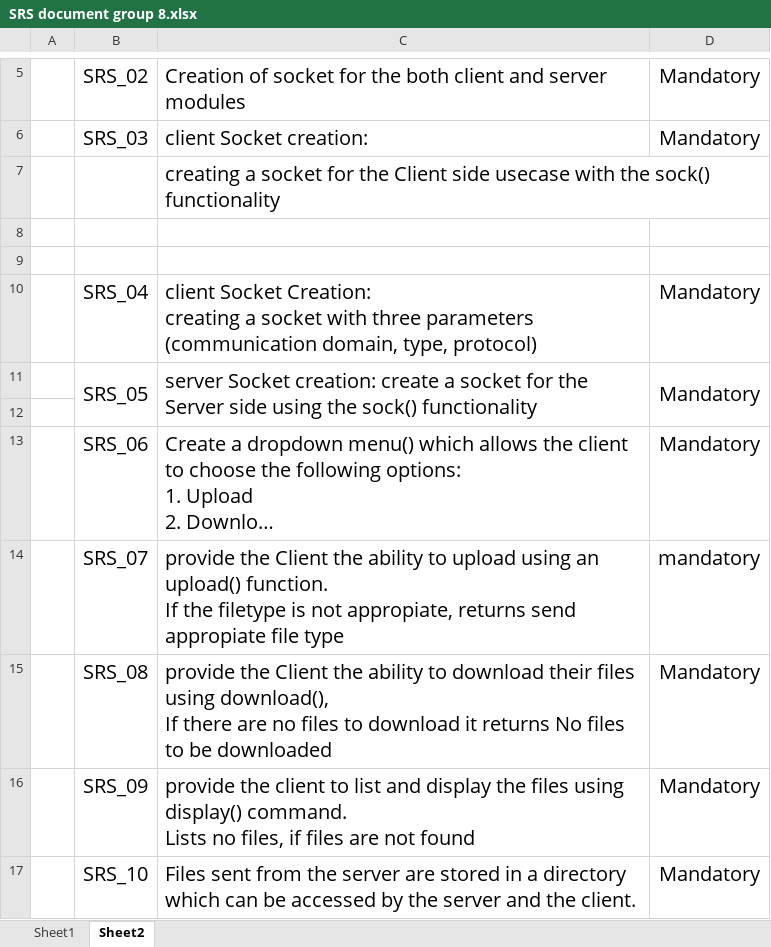
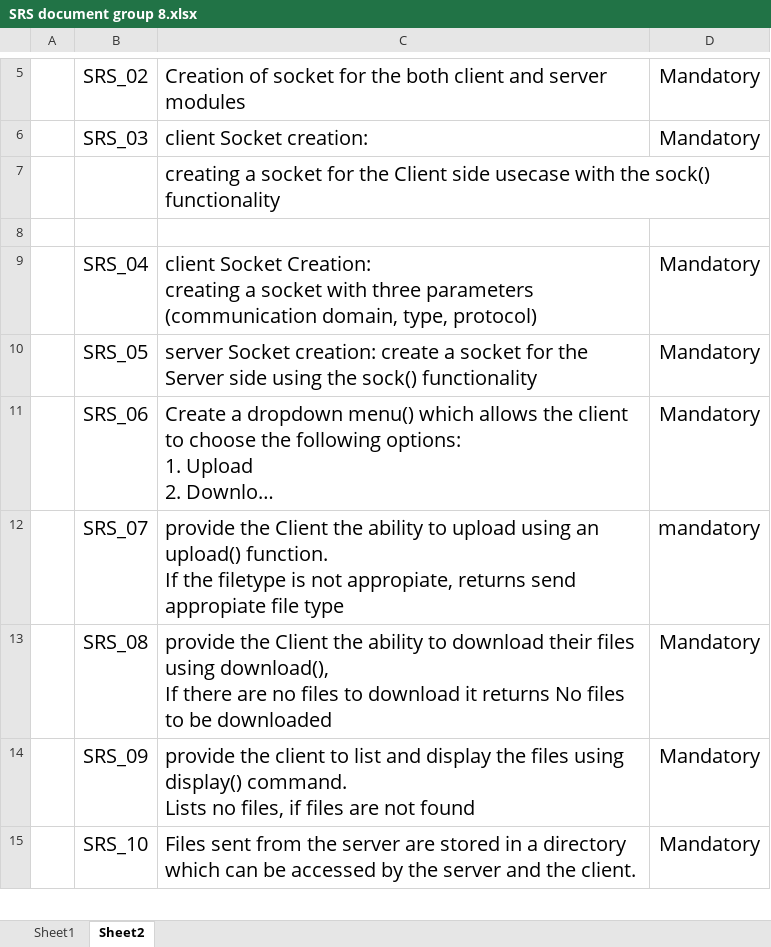
Before and after one commit to PickleRith/Sprint2, an Excel workbook: SRS document group 8.xlsx, sheet Sheet2, drawn as a sheet; only a part is shown, gaps mark what is left out; long unchanged cells end in …; values as stored, in another font and other column widths than the file's, no borders; charts and pictures not drawn; removed rows and columns are numbered as before the commit, all else as after; the diff names each change by its address in the sheet, - before the commit and + after, or states it on an @@ line.

```diff
--- a/SRS document group 8.xlsx (sheet Sheet2)
+++ b/SRS document group 8.xlsx (sheet Sheet2)
-row 9: (empty)
-B11:B12 merged
-C11:C12 merged
-D11:D12 merged
-row 12: (empty)
```
Also changed, not shown: sheet Sheet1, charts or pictures, 2 other files.
